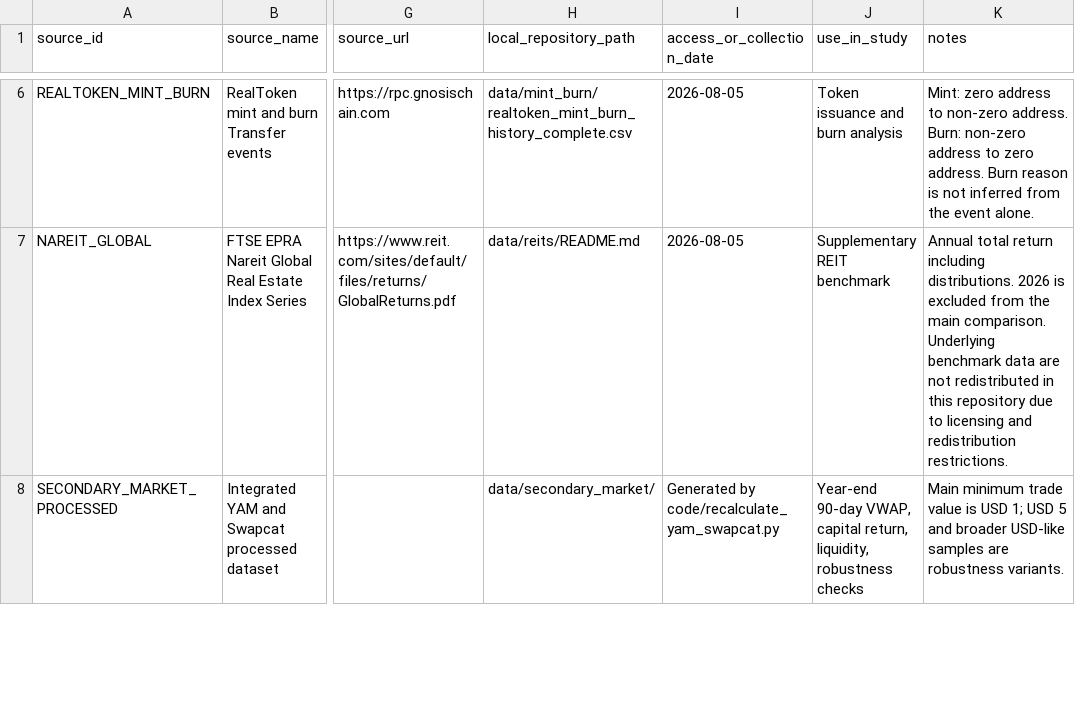
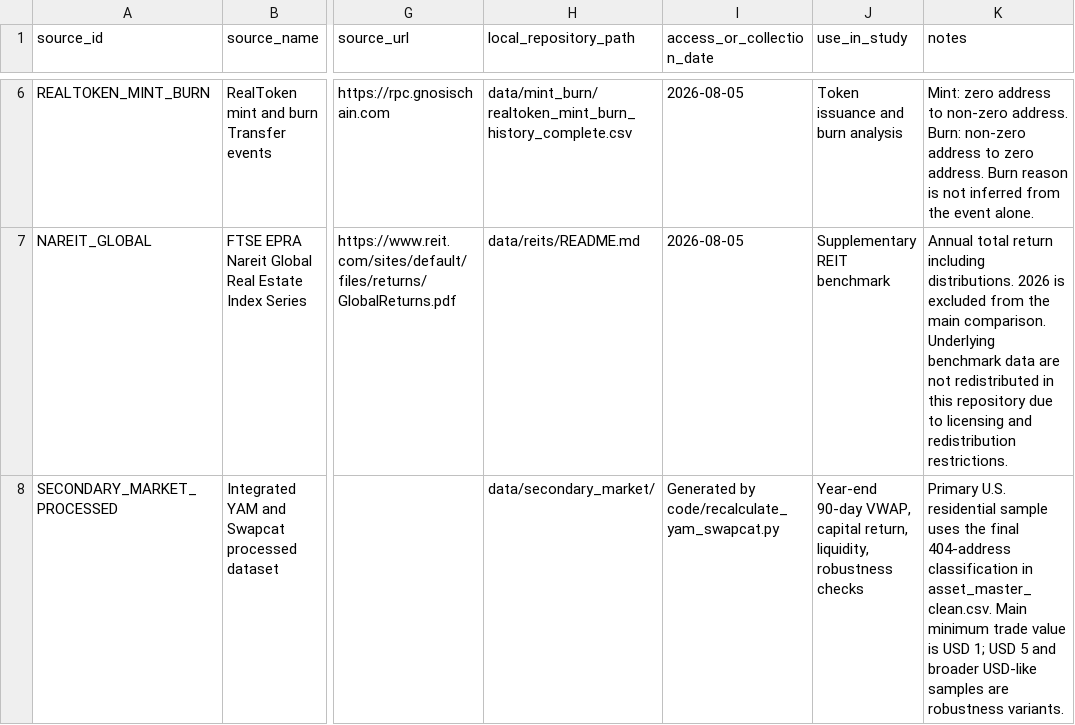
Before and after one commit to skywuju99/sto-reits-comparison-study-final, a CSV file: data/metadata/source_list.csv, drawn as a sheet; only a part is shown, gaps mark what is left out; the diff covers the shown part only; the diff names each change by its address in the sheet, - before the commit and + after, or states it on an @@ line.

Commit message:
Add files via upload

```diff
--- a/data/metadata/source_list.csv
+++ b/data/metadata/source_list.csv
-K8 (notes): Main minimum…
+K8 (notes): Primary U.S. residential sample uses the final 404-address classification in asset_master_clean.csv. Main minimum…
```
Also changed, not shown: 2 edited cells elsewhere in this file.
